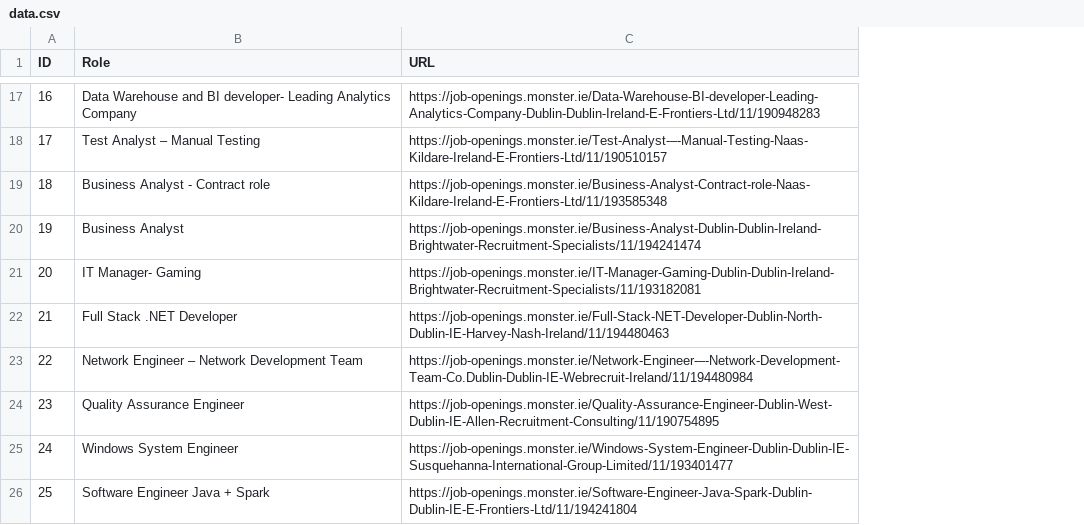
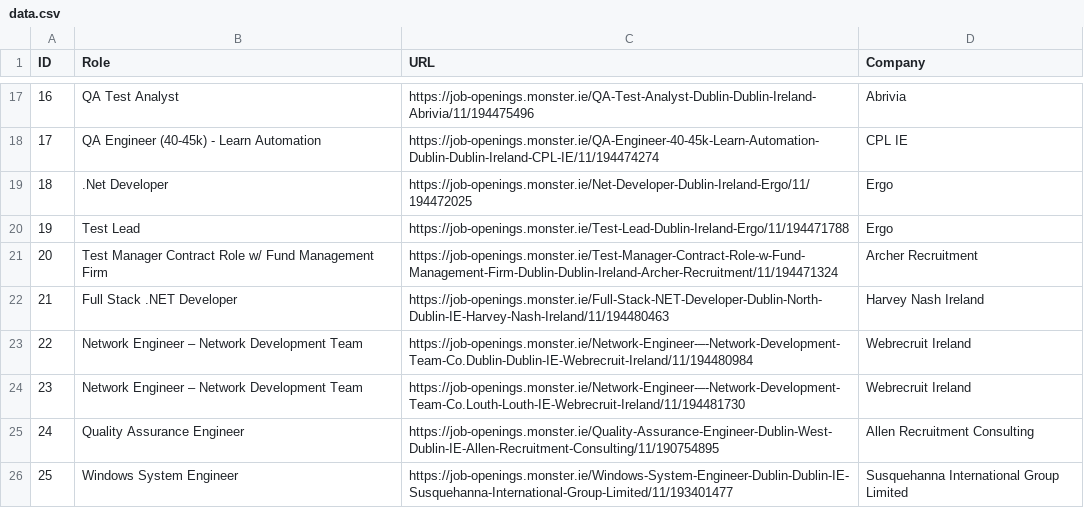
Before and after one commit to pyrish/scrapers, a CSV file: data.csv, drawn as a sheet; only a part is shown, gaps mark what is left out; the diff covers the shown part only; the diff names each change by its address in the sheet, - before the commit and + after, or states it on an @@ line.

Commit message:
Added company column to monster.ie scraper

```diff
--- a/data.csv
+++ b/data.csv
+column D (Company), rows 17-26: Abrivia | CPL IE | Ergo | Ergo | Archer Recruitment | Harvey Nash Ireland | Webrecruit Ireland | Webrecruit Ireland | Allen Recruitment Consulting | Susquehanna International Group Limited
-B17 (Role): Data Warehouse and BI developer- Leading Analytics Company
+B17 (Role): QA Test Analyst
-C17 (URL): https://job-openings.monster.ie/Data-Warehouse-BI-developer-Leading-Analytics-Company-Dublin-Dublin-Ireland-E-Frontiers-Ltd/11/190948283
+C17 (URL): https://job-openings.monster.ie/QA-Test-Analyst-Dublin-Dublin-Ireland-Abrivia/11/194475496
-B18 (Role): Test Analyst – Manual Testing
+B18 (Role): QA Engineer (40-45k) - Learn Automation
-C18 (URL): https://job-openings.monster.ie/Test-Analyst-–-Manual-Testing-Naas-Kildare-Ireland-E-Frontiers-Ltd/11/190510157
+C18 (URL): https://job-openings.monster.ie/QA-Engineer-40-45k-Learn-Automation-Dublin-Dublin-Ireland-CPL-IE/11/194474274
-B19 (Role): Business Analyst - Contract role
+B19 (Role): .Net Developer
-C19 (URL): https://job-openings.monster.ie/Business-Analyst-Contract-role-Naas-Kildare-Ireland-E-Frontiers-Ltd/11/193585348
+C19 (URL): https://job-openings.monster.ie/Net-Developer-Dublin-Ireland-Ergo/11/194472025
-B20 (Role): Business Analyst
+B20 (Role): Test Lead
-C20 (URL): https://job-openings.monster.ie/Business-Analyst-Dublin-Dublin-Ireland-Brightwater-Recruitment-Specialists/11/194241474
+C20 (URL): https://job-openings.monster.ie/Test-Lead-Dublin-Ireland-Ergo/11/194471788
-B21 (Role): IT Manager- Gaming
+B21 (Role): Test Manager Contract Role w/ Fund Management Firm
-C21 (URL): https://job-openings.monster.ie/IT-Manager-Gaming-Dublin-Dublin-Ireland-Brightwater-Recruitment-Specialists/11/193182081
+C21 (URL): https://job-openings.monster.ie/Test-Manager-Contract-Role-w-Fund-Management-Firm-Dublin-Dublin-Ireland-Archer-Recruitment/11/194471324
-B24 (Role): Quality Assurance Engineer
+B24 (Role): Network Engineer – Network Development Team
-C24 (URL): https://job-openings.monster.ie/Quality-Assurance-Engineer-Dublin-West-Dublin-IE-Allen-Recruitment-Consulting/11/190754895
+C24 (URL): https://job-openings.monster.ie/Network-Engineer-–-Network-Development-Team-Co.Louth-Louth-IE-Webrecruit-Ireland/11/194481730
-B25 (Role): Windows System Engineer
+B25 (Role): Quality Assurance Engineer
-C25 (URL): https://job-openings.monster.ie/Windows-System-Engineer-Dublin-Dublin-IE-Susquehanna-International-Group-Limited/11/193401477
+C25 (URL): https://job-openings.monster.ie/Quality-Assurance-Engineer-Dublin-West-Dublin-IE-Allen-Recruitment-Consulting/11/190754895
-B26 (Role): Software Engineer Java + Spark
+B26 (Role): Windows System Engineer
-C26 (URL): https://job-openings.monster.ie/Software-Engineer-Java-Spark-Dublin-Dublin-IE-E-Frontiers-Ltd/11/194241804
+C26 (URL): https://job-openings.monster.ie/Windows-System-Engineer-Dublin-Dublin-IE-Susquehanna-International-Group-Limited/11/193401477
```
Also changed, not shown: 30 edited cells elsewhere in this file, 1 other file.
